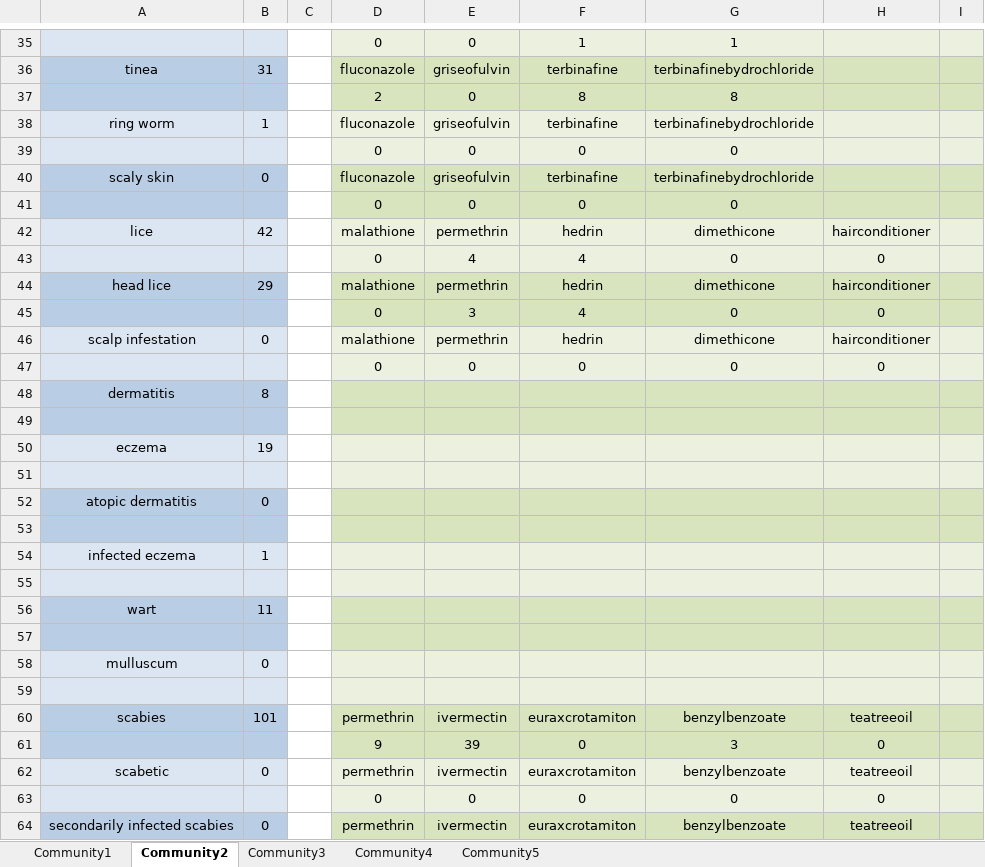
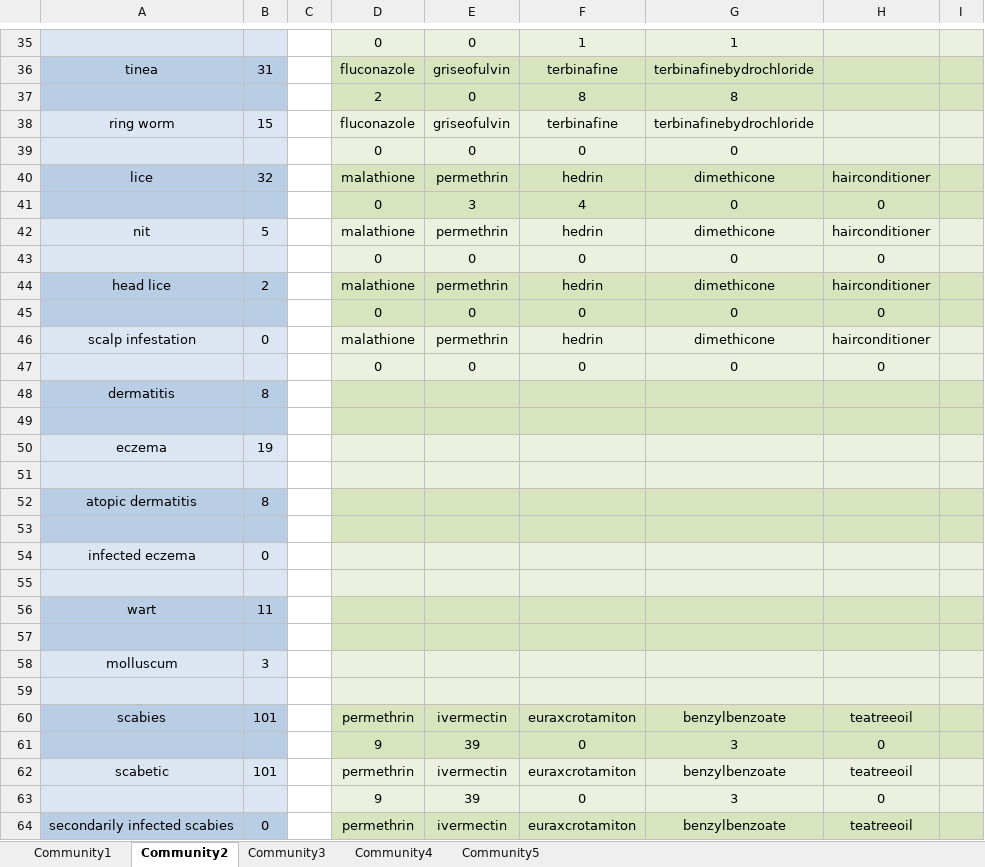
Before and after one commit to MassieGit/SToP_search, an Excel workbook: Stop_searchstring.xlsx, sheet Community2, drawn as a sheet; only a part is shown, gaps mark what is left out; values as stored, in another font and other column widths than the file's, no borders; removed rows and columns are numbered as before the commit, all else as after; the diff covers the shown part only; the diff names each change by its address in the sheet, - before the commit and + after, or states it on an @@ line.

```diff
--- a/Stop_searchstring.xlsx (sheet Community2)
+++ b/Stop_searchstring.xlsx (sheet Community2)
-B38: 1
+B38: 15
-row 40: scaly skin | 0 |  | fluconazole | griseofulvin | terbinafine | terbinafinebydrochloride
-row 41:  |  |  | 0 | 0 | 0 | 0
-A40:B40 fill: #DCE6F2
+A40:B40 fill: #B9CDE5
-B40: 42
+B40: 32
-D40:I40 fill: #EBF1DE
+D40:I40 fill: #D7E4BD
-row 43:  |  |  | 0 | 4 | 4 | 0 | 0
-row 44: head lice | 29 |  | malathione | permethrin | hedrin | dimethicone | hairconditioner
+row 42: nit | 5 |  | malathione | permethrin | hedrin | dimethicone | hairconditioner
@@ row 63 moved to row 43: 0 @@
+row 44: head lice | 2 |  | malathione | permethrin | hedrin | dimethicone | hairconditioner
+row 45:  |  |  | 0 | 0 | 0 | 0 | 0
-B52: 0
+B52: 8
-B54: 1
+B54: 0
-row 58: mulluscum | 0
+row 58: molluscum | 3
-B62: 0
+B62: 101
+row 63:  |  |  | 9 | 39 | 0 | 3 | 0
```
Also changed, not shown: 15 edited cells elsewhere in this sheet, sheet Community3, sheet Community5, sheet Community1, sheet Community4.
